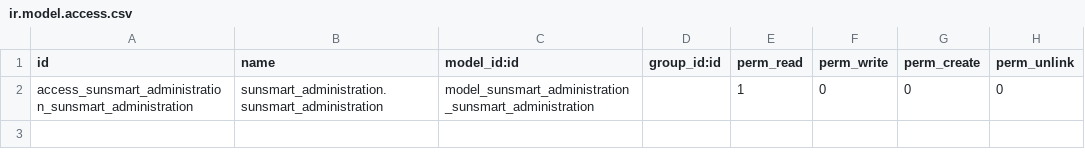
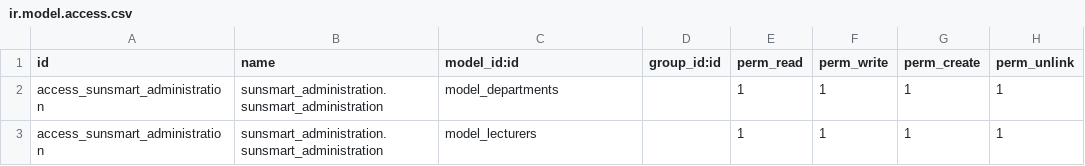
Before and after one commit to DavenMauff/sunsmart, a CSV file: sunsmart_administration/security/ir.model.access.csv, drawn as a sheet.

```diff
--- a/sunsmart_administration/security/ir.model.access.csv
+++ b/sunsmart_administration/security/ir.model.access.csv
@@ -1,2 +1,3 @@
 id,name,model_id:id,group_id:id,perm_read,perm_write,perm_create,perm_unlink
-access_sunsmart_administration_sunsmart_administration,sunsmart_administration.sunsmart_administration,model_sunsmart_administration_sunsmart_administration,,1,0,0,0
+access_sunsmart_administration,sunsmart_administration.sunsmart_administration,model_departments,,1,1,1,1
+access_sunsmart_administration,sunsmart_administration.sunsmart_administration,model_lecturers,,1,1,1,1
```
Also changed, not shown: 3 other files.
